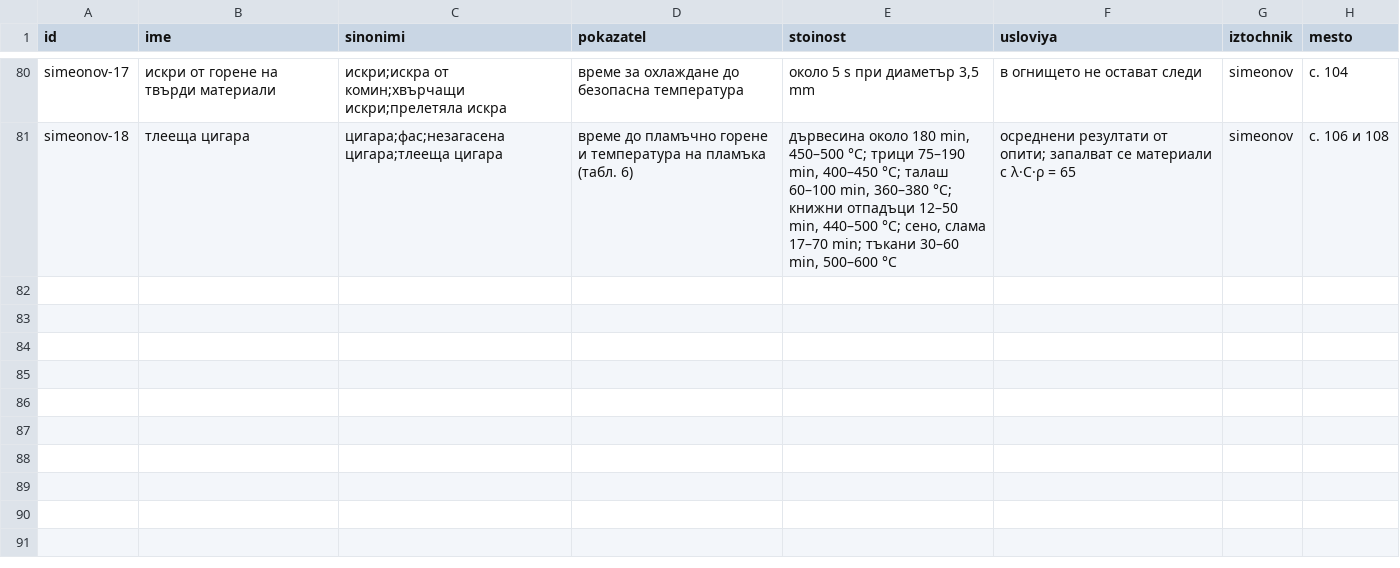
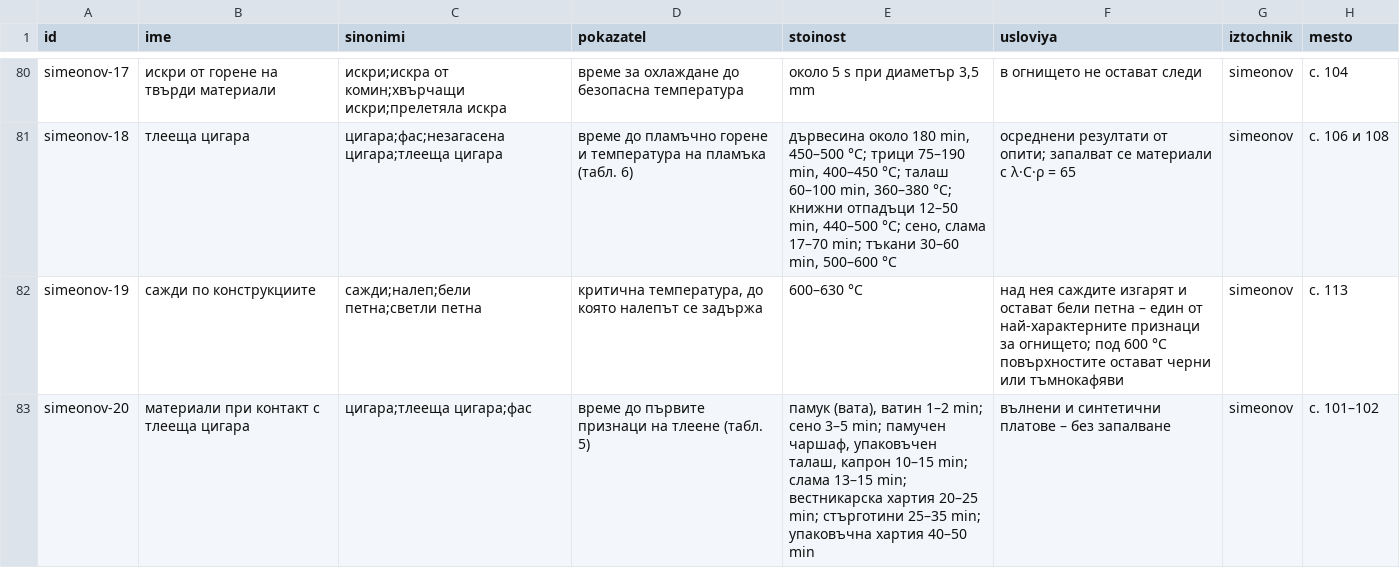
Before and after one commit to plamen911/fire-service-skills, a CSV file: plugins/fire-service/shared/svoistva/literatura.csv, drawn as a sheet; only a part is shown, gaps mark what is left out.

Commit message:
2.22.7: Симеонов – страници 111–129 сверени, табл. 5 и 7

```diff
--- a/plugins/fire-service/shared/svoistva/literatura.csv
+++ b/plugins/fire-service/shared/svoistva/literatura.csv
@@ -81 +81,3 @@ simeonov-17,искри от горене на твърди материали,и
 simeonov-18,тлееща цигара,цигара;фас;незагасена цигара;тлееща цигара,време до пламъчно горене и температура на пламъка (табл. 6),"дървесина около 180 min, 450–500 °C; трици 75–190 min, 400–450 °C; талаш 60–100 min, 360–380 °C; книжни отпадъци 12–50 min, 440–500 °C; сено, слама 17–70 min; тъкани 30–60 min, 500–600 °C",осреднени резултати от опити; запалват се материали с λ·C·ρ = 65,simeonov,с. 106 и 108
+simeonov-19,сажди по конструкциите,сажди;налеп;бели петна;светли петна,"критична температура, до която налепът се задържа",600–630 °C,над нея саждите изгарят и остават бели петна – един от най-характерните признаци за огнището; под 600 °C повърхностите остават черни или тъмнокафяви,simeonov,с. 113
+simeonov-20,материали при контакт с тлееща цигара,цигара;тлееща цигара;фас,време до първите признаци на тлеене (табл. 5),"памук (вата), ватин 1–2 min; сено 3–5 min; памучен чаршаф, упаковъчен талаш, капрон 10–15 min; слама 13–15 min; вестникарска хартия 20–25 min; стърготини 25–35 min; упаковъчна хартия 40–50 min",вълнени и синтетични платове – без запалване,simeonov,с. 101–102
```
Also changed, not shown: plugins/fire-service/skills/eptz/_shared/svoistva/literatura.csv, plugins/fire-service/skills/grafik-dezhurstva/_shared/svoistva/literatura.csv, 19 other files.
